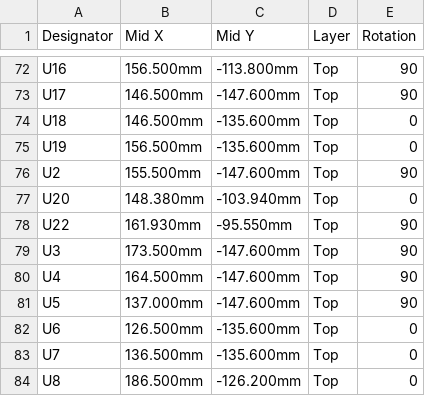
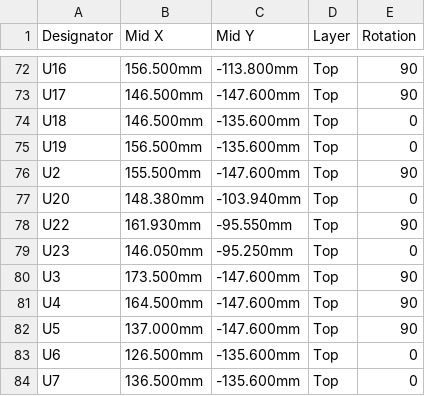
Before and after one commit to The810man/WSNES, a CSV file: pcb/production/jlc/WSNES_CPL_JLC.csv, drawn as a sheet; only a part is shown, gaps mark what is left out; the shorter side is filled out with more unchanged rows.

```diff
--- a/pcb/production/jlc/WSNES_CPL_JLC.csv
+++ b/pcb/production/jlc/WSNES_CPL_JLC.csv
@@ -78,2 +78,3 @@ U20,148.380mm,-103.940mm,Top,0
 U22,161.930mm,-95.550mm,Top,90
+U23,146.050mm,-95.250mm,Top,0
 U3,173.500mm,-147.600mm,Top,90
```
Also changed, not shown: pcb/production/WSNES_Proto_BOM.csv, pcb/production/jlc/WSNES_BOM_JLC.csv, 32 other files.
